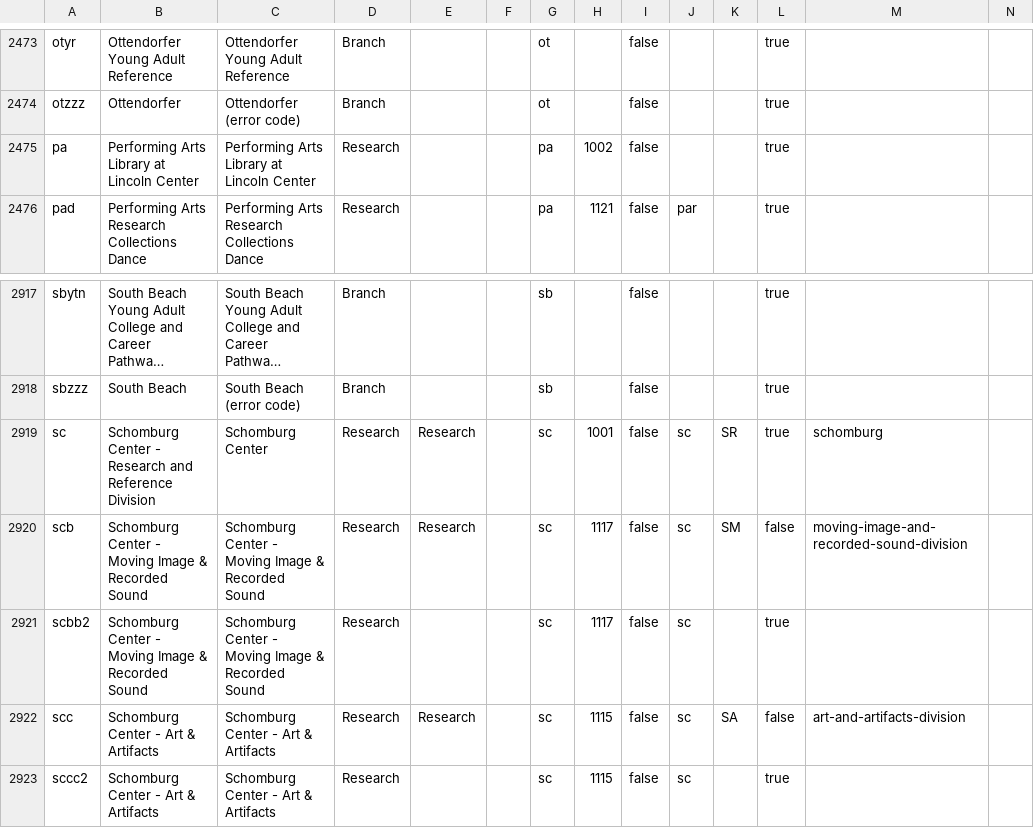
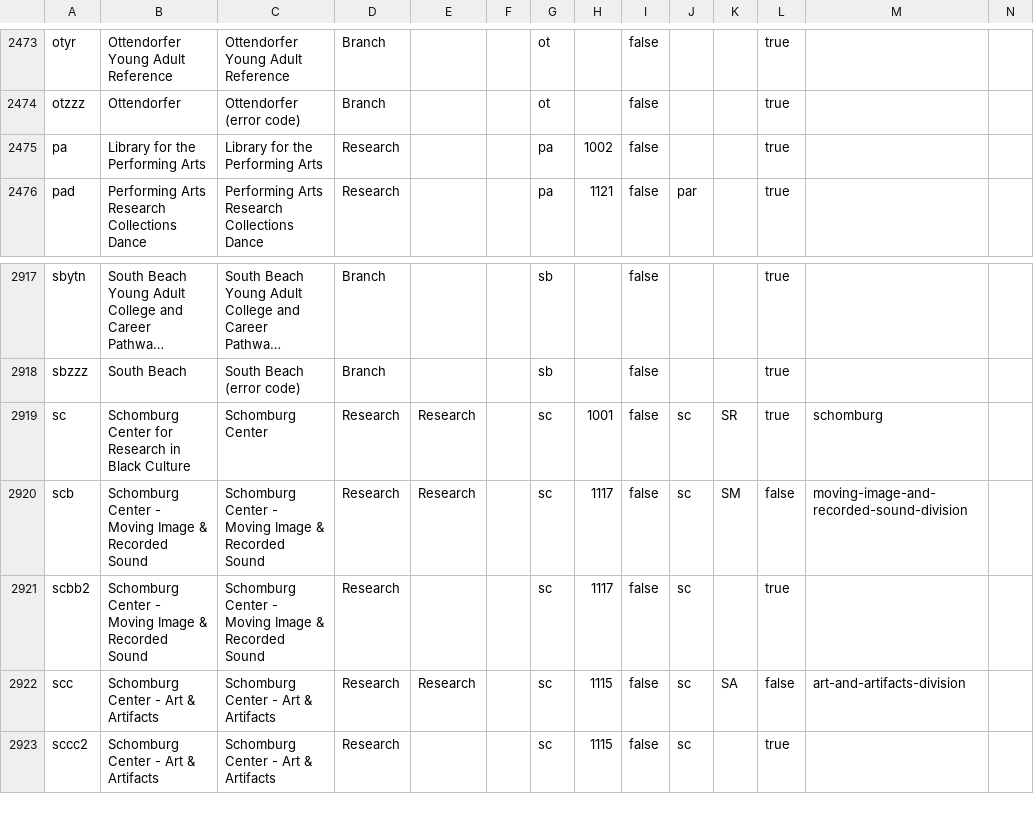
Before and after one commit to NYPL/nypl-core, a CSV file: vocabularies/csv/locations.csv, drawn as a sheet; only a part is shown, gaps mark what is left out; long unchanged cells end in …; the diff names each change by its address in the sheet, - before the commit and + after, or states it on an @@ line.

Commit message:
update research parent labels

```diff
--- a/vocabularies/csv/locations.csv
+++ b/vocabularies/csv/locations.csv
-B2475: Performing Arts Library at Lincoln Center
+B2475: Library for the Performing Arts
-C2475: Performing Arts Library at Lincoln Center
+C2475: Library for the Performing Arts
-B2919: Schomburg Center - Research and Reference Division
+B2919: Schomburg Center for Research in Black Culture
```
Also changed, not shown: 1 other file.
